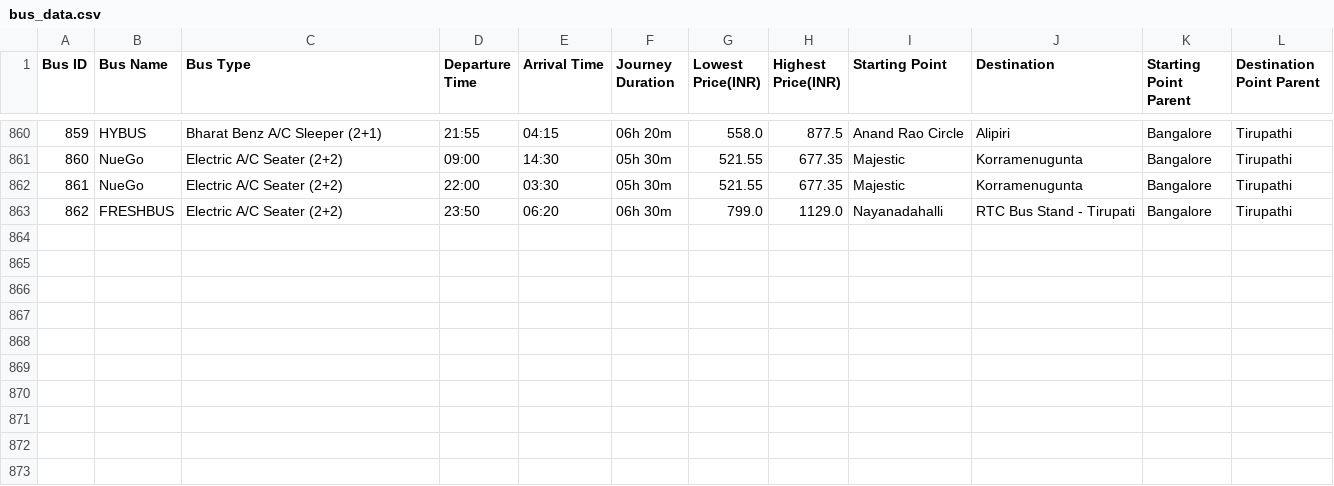
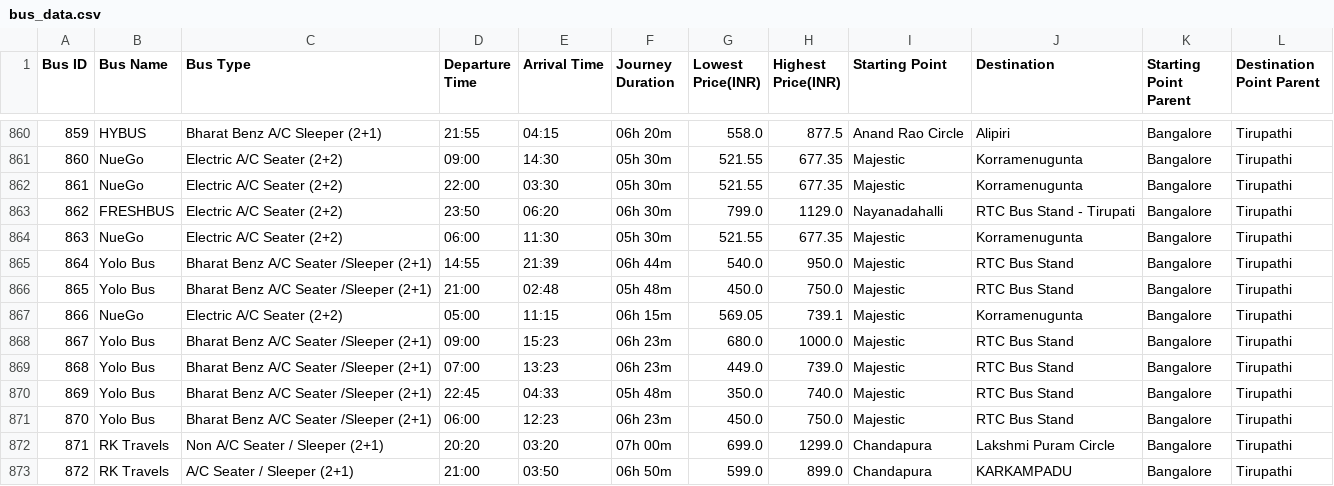
Before and after one commit to sreehariX/redbus_scrapping, a CSV file: bus_data.csv, drawn as a sheet; only a part is shown, gaps mark what is left out.

Commit message:
more data

```diff
--- a/bus_data.csv
+++ b/bus_data.csv
@@ -863 +863,11 @@ Bus ID,Bus Name,Bus Type,Departure Time,Arrival Time,Journey Duration,Lowest Pri
 862,FRESHBUS,Electric A/C Seater (2+2),23:50,06:20,06h 30m,799.0,1129.0,Nayanadahalli,RTC Bus Stand - Tirupati,Bangalore,Tirupathi
+863,NueGo,Electric A/C Seater (2+2),06:00,11:30,05h 30m,521.55,677.35,Majestic,Korramenugunta,Bangalore,Tirupathi
+864,Yolo Bus,Bharat Benz A/C Seater /Sleeper (2+1),14:55,21:39,06h 44m,540.0,950.0,Majestic,RTC Bus Stand,Bangalore,Tirupathi
+865,Yolo Bus,Bharat Benz A/C Seater /Sleeper (2+1),21:00,02:48,05h 48m,450.0,750.0,Majestic,RTC Bus Stand,Bangalore,Tirupathi
+866,NueGo,Electric A/C Seater (2+2),05:00,11:15,06h 15m,569.05,739.1,Majestic,Korramenugunta,Bangalore,Tirupathi
+867,Yolo Bus,Bharat Benz A/C Seater /Sleeper (2+1),09:00,15:23,06h 23m,680.0,1000.0,Majestic,RTC Bus Stand,Bangalore,Tirupathi
+868,Yolo Bus,Bharat Benz A/C Seater /Sleeper (2+1),07:00,13:23,06h 23m,449.0,739.0,Majestic,RTC Bus Stand,Bangalore,Tirupathi
+869,Yolo Bus,Bharat Benz A/C Seater /Sleeper (2+1),22:45,04:33,05h 48m,350.0,740.0,Majestic,RTC Bus Stand,Bangalore,Tirupathi
+870,Yolo Bus,Bharat Benz A/C Seater /Sleeper (2+1),06:00,12:23,06h 23m,450.0,750.0,Majestic,RTC Bus Stand,Bangalore,Tirupathi
+871,RK Travels,Non A/C Seater / Sleeper (2+1),20:20,03:20,07h 00m,699.0,1299.0,Chandapura,Lakshmi Puram Circle,Bangalore,Tirupathi
+872,RK Travels,A/C Seater / Sleeper (2+1),21:00,03:50,06h 50m,599.0,899.0,Chandapura,KARKAMPADU,Bangalore,Tirupathi
```
Also changed, not shown: 1 other file.
